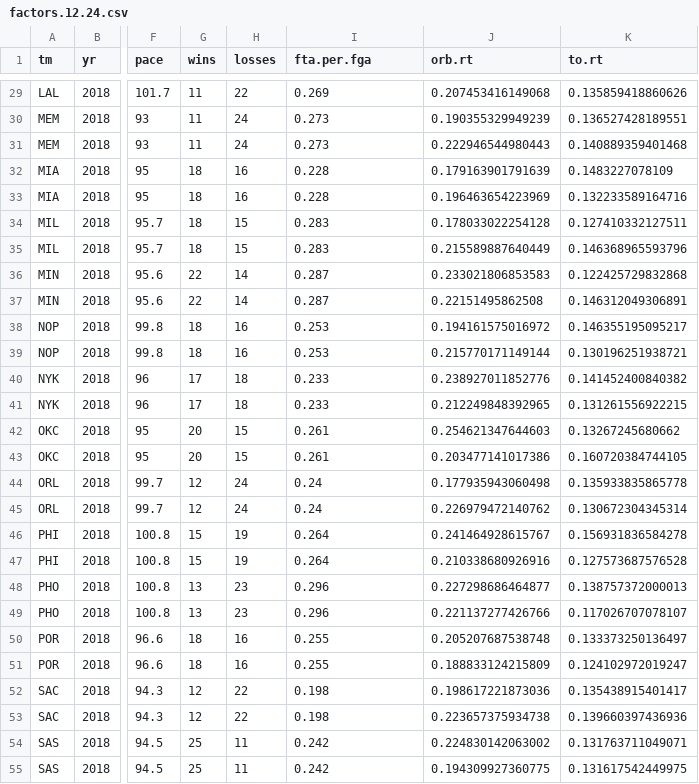
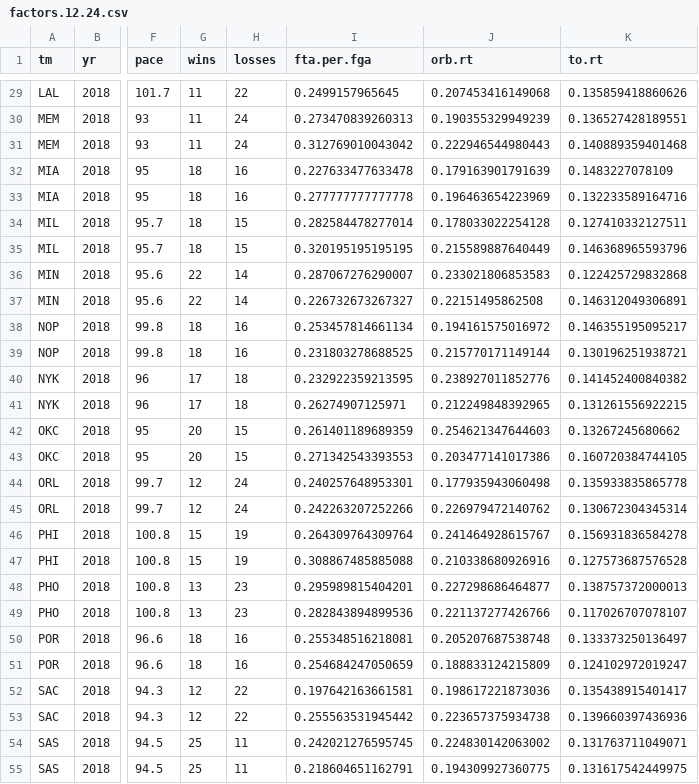
Before and after one commit to tvbassine/four.factors.data, a CSV file: factors.12.24.csv, drawn as a sheet; only a part is shown, gaps mark what is left out; the diff covers the shown part only; the diff names each change by its address in the sheet, - before the commit and + after, or states it on an @@ line.

```diff
--- a/factors.12.24.csv
+++ b/factors.12.24.csv
-I29 (fta.per.fga): 0.269
+I29 (fta.per.fga): 0.2499157965645
-I30 (fta.per.fga): 0.273
+I30 (fta.per.fga): 0.273470839260313
-I31 (fta.per.fga): 0.273
+I31 (fta.per.fga): 0.312769010043042
-I32 (fta.per.fga): 0.228
+I32 (fta.per.fga): 0.227633477633478
-I33 (fta.per.fga): 0.228
+I33 (fta.per.fga): 0.277777777777778
-I34 (fta.per.fga): 0.283
+I34 (fta.per.fga): 0.282584478277014
-I35 (fta.per.fga): 0.283
+I35 (fta.per.fga): 0.320195195195195
-I36 (fta.per.fga): 0.287
+I36 (fta.per.fga): 0.287067276290007
-I37 (fta.per.fga): 0.287
+I37 (fta.per.fga): 0.226732673267327
-I38 (fta.per.fga): 0.253
+I38 (fta.per.fga): 0.253457814661134
-I39 (fta.per.fga): 0.253
+I39 (fta.per.fga): 0.231803278688525
-I40 (fta.per.fga): 0.233
+I40 (fta.per.fga): 0.232922359213595
-I41 (fta.per.fga): 0.233
+I41 (fta.per.fga): 0.26274907125971
-I42 (fta.per.fga): 0.261
+I42 (fta.per.fga): 0.261401189689359
-I43 (fta.per.fga): 0.261
+I43 (fta.per.fga): 0.271342543393553
-I44 (fta.per.fga): 0.24
+I44 (fta.per.fga): 0.240257648953301
-I45 (fta.per.fga): 0.24
+I45 (fta.per.fga): 0.242263207252266
-I46 (fta.per.fga): 0.264
+I46 (fta.per.fga): 0.264309764309764
-I47 (fta.per.fga): 0.264
+I47 (fta.per.fga): 0.308867485885088
-I48 (fta.per.fga): 0.296
+I48 (fta.per.fga): 0.295989815404201
-I49 (fta.per.fga): 0.296
+I49 (fta.per.fga): 0.282843894899536
-I50 (fta.per.fga): 0.255
+I50 (fta.per.fga): 0.255348516218081
-I51 (fta.per.fga): 0.255
+I51 (fta.per.fga): 0.254684247050659
-I52 (fta.per.fga): 0.198
+I52 (fta.per.fga): 0.197642163661581
-I53 (fta.per.fga): 0.198
+I53 (fta.per.fga): 0.255563531945442
-I54 (fta.per.fga): 0.242
+I54 (fta.per.fga): 0.242021276595745
-I55 (fta.per.fga): 0.242
+I55 (fta.per.fga): 0.218604651162791
```
Also changed, not shown: 33 edited cells elsewhere in this file.
